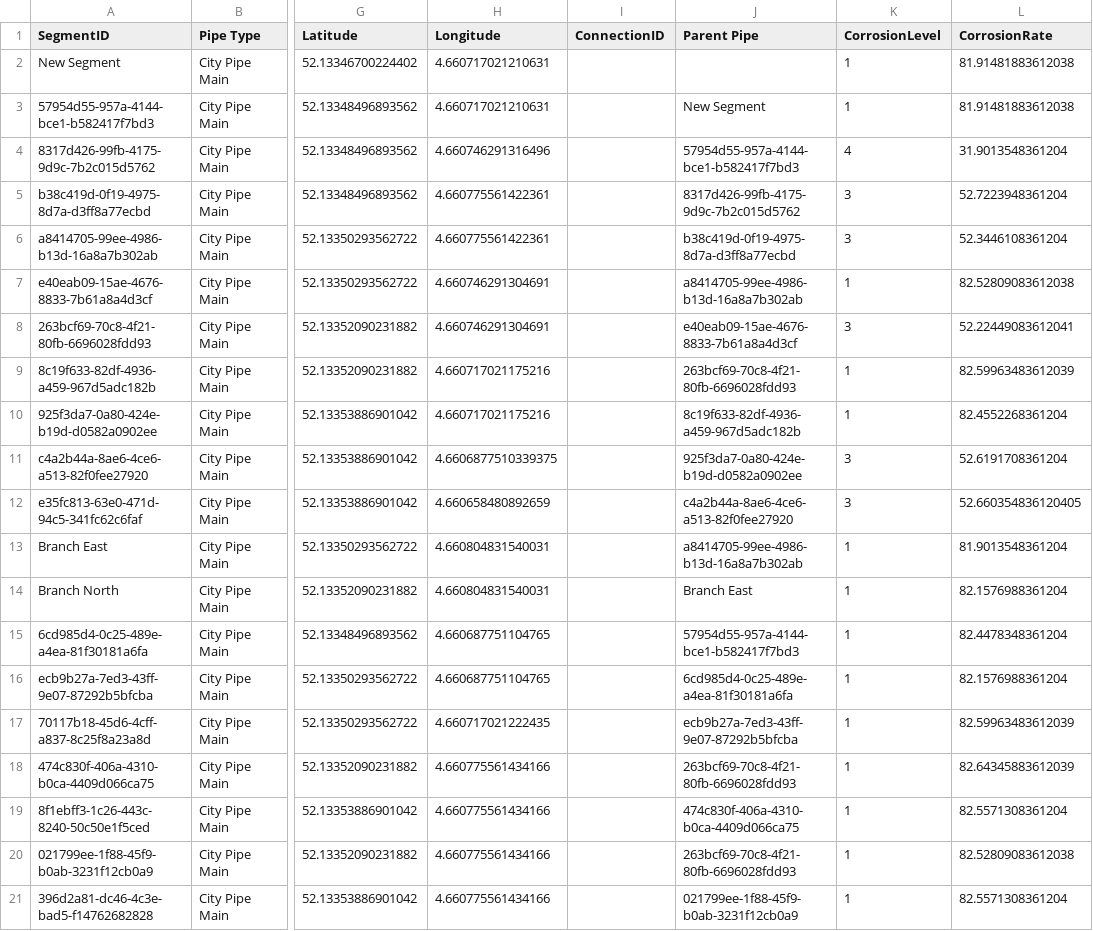
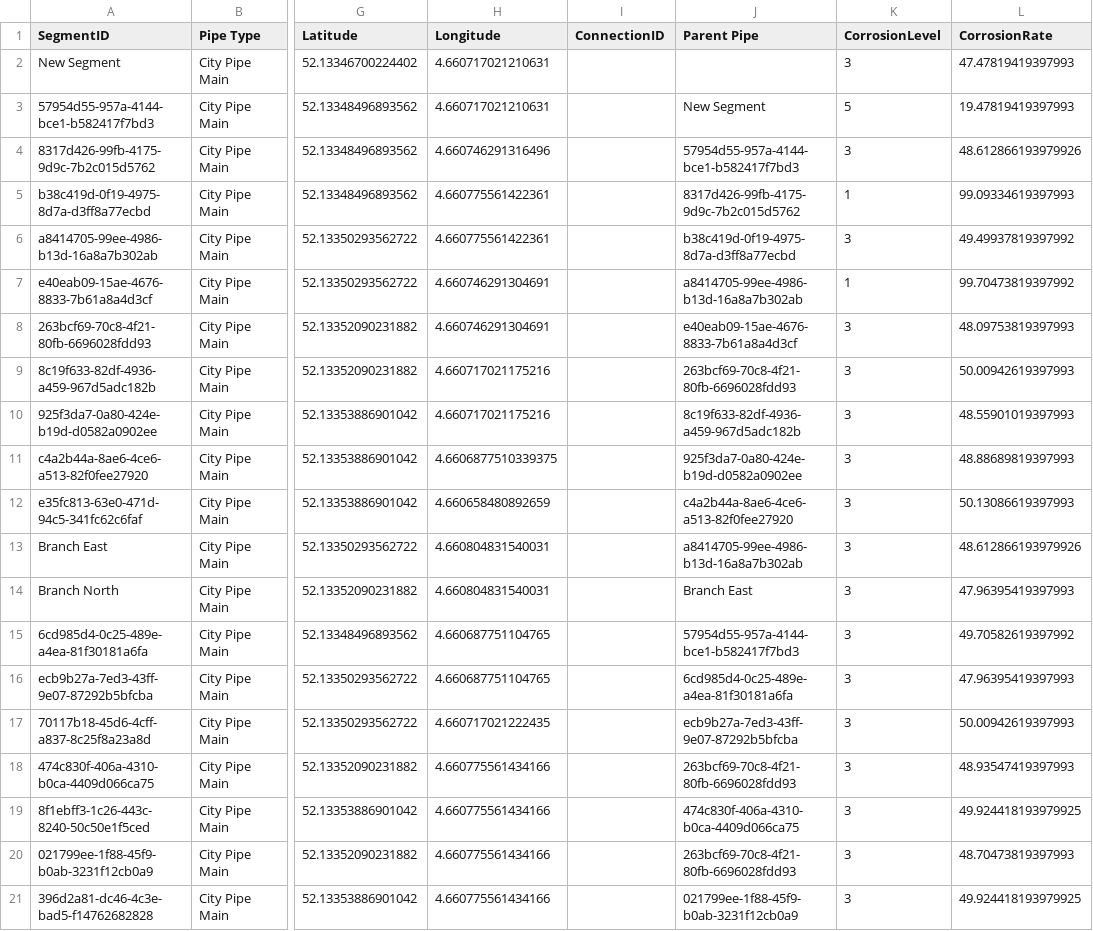
Before and after one commit to Yskria/M3DMiB, a CSV file: City_Pipe_Main_Updated.csv, drawn as a sheet; only a part is shown, gaps mark what is left out; the diff names each change by its address in the sheet, - before the commit and + after, or states it on an @@ line.

```diff
--- a/City_Pipe_Main_Updated.csv
+++ b/City_Pipe_Main_Updated.csv
-K2 (CorrosionLevel): 1
+K2 (CorrosionLevel): 3
-L2 (CorrosionRate): 81.91481883612038
+L2 (CorrosionRate): 47.47819419397993
-K3 (CorrosionLevel): 1
+K3 (CorrosionLevel): 5
-L3 (CorrosionRate): 81.91481883612038
+L3 (CorrosionRate): 19.47819419397993
-K4 (CorrosionLevel): 4
+K4 (CorrosionLevel): 3
-L4 (CorrosionRate): 31.9013548361204
+L4 (CorrosionRate): 48.612866193979926
-K5 (CorrosionLevel): 3
+K5 (CorrosionLevel): 1
-L5 (CorrosionRate): 52.7223948361204
+L5 (CorrosionRate): 99.09334619397993
-L6 (CorrosionRate): 52.3446108361204
+L6 (CorrosionRate): 49.49937819397992
-L7 (CorrosionRate): 82.52809083612038
+L7 (CorrosionRate): 99.70473819397992
-L8 (CorrosionRate): 52.22449083612041
+L8 (CorrosionRate): 48.09753819397993
-K9:K10 (CorrosionLevel): 1
+K9:K10 (CorrosionLevel): 3
-L9 (CorrosionRate): 82.59963483612039
+L9 (CorrosionRate): 50.00942619397993
-L10 (CorrosionRate): 82.4552268361204
+L10 (CorrosionRate): 48.55901019397993
-L11 (CorrosionRate): 52.6191708361204
+L11 (CorrosionRate): 48.88689819397993
-L12 (CorrosionRate): 52.660354836120405
+L12 (CorrosionRate): 50.13086619397993
-K13:K21 (CorrosionLevel): 1
+K13:K21 (CorrosionLevel): 3
-L13 (CorrosionRate): 81.9013548361204
+L13 (CorrosionRate): 48.612866193979926
-L14 (CorrosionRate): 82.1576988361204
+L14 (CorrosionRate): 47.96395419397993
-L15 (CorrosionRate): 82.4478348361204
+L15 (CorrosionRate): 49.70582619397992
-L16 (CorrosionRate): 82.1576988361204
+L16 (CorrosionRate): 47.96395419397993
-L17 (CorrosionRate): 82.59963483612039
+L17 (CorrosionRate): 50.00942619397993
-L18 (CorrosionRate): 82.64345883612039
+L18 (CorrosionRate): 48.93547419397993
-L19 (CorrosionRate): 82.5571308361204
+L19 (CorrosionRate): 49.924418193979925
-L20 (CorrosionRate): 82.52809083612038
+L20 (CorrosionRate): 48.70473819397993
-L21 (CorrosionRate): 82.5571308361204
+L21 (CorrosionRate): 49.924418193979925
```
Also changed, not shown: Corrosion_evaluated.csv, Service_Line_Table_Updated.csv, 3 other files.
